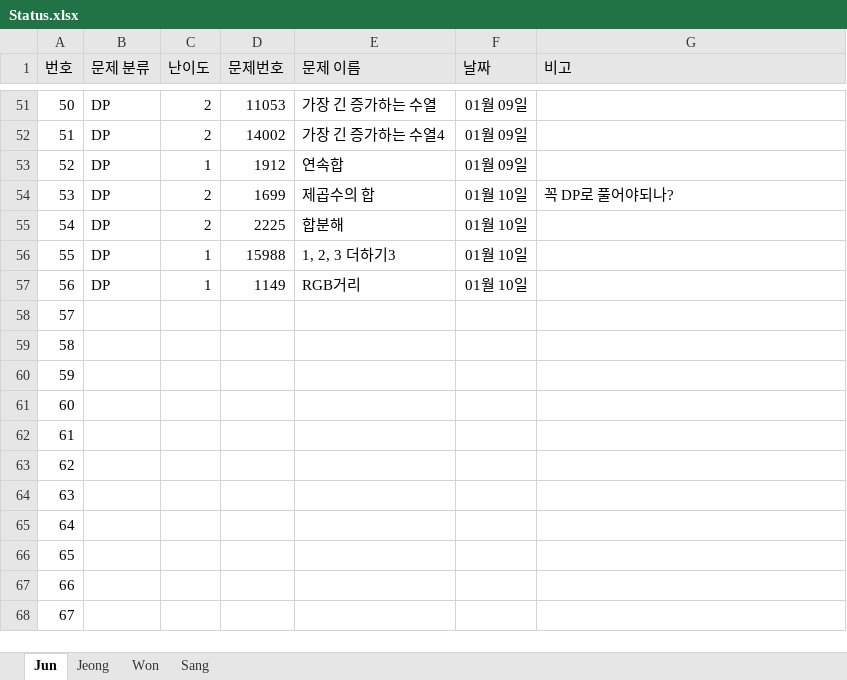
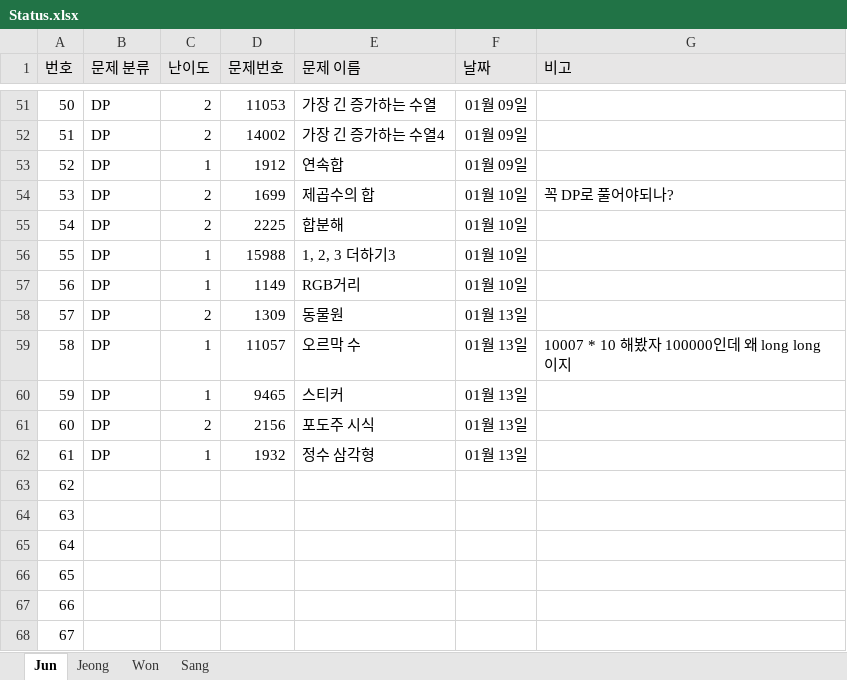
Before and after one commit to JunHeon-Ch/GC_Algorithm_Study, an Excel workbook: Status.xlsx, sheet Jun, drawn as a sheet; only a part is shown, gaps mark what is left out; values as stored, in another font and other column widths than the file's, no borders; the diff names each change by its address in the sheet, - before the commit and + after, or states it on an @@ line.

Commit message:
docs: Uploading junheon status

```diff
--- a/Status.xlsx (sheet Jun)
+++ b/Status.xlsx (sheet Jun)
-B58:B62 (문제 분류): (empty)
+B58:B62 (문제 분류): DP
-C58 (난이도): (empty)
+C58 (난이도): 2
-D58 (문제번호): (empty)
+D58 (문제번호): 1309
-E58 (문제 이름): (empty)
+E58 (문제 이름): 동물원
-F58:F62 (날짜): (empty)
+F58:F62 (날짜): 01월 13일
-C59:C60 (난이도): (empty)
+C59:C60 (난이도): 1
-D59 (문제번호): (empty)
+D59 (문제번호): 11057
-E59 (문제 이름): (empty)
+E59 (문제 이름): 오르막 수
-G59 (비고): (empty)
+G59 (비고): 10007 * 10 해봤자 100000인데 왜 long long 이지
-D60 (문제번호): (empty)
+D60 (문제번호): 9465
-E60 (문제 이름): (empty)
+E60 (문제 이름): 스티커
-C61 (난이도): (empty)
+C61 (난이도): 2
-D61 (문제번호): (empty)
+D61 (문제번호): 2156
-E61 (문제 이름): (empty)
+E61 (문제 이름): 포도주 시식
-C62 (난이도): (empty)
+C62 (난이도): 1
-D62 (문제번호): (empty)
+D62 (문제번호): 1932
-E62 (문제 이름): (empty)
+E62 (문제 이름): 정수 삼각형
```
